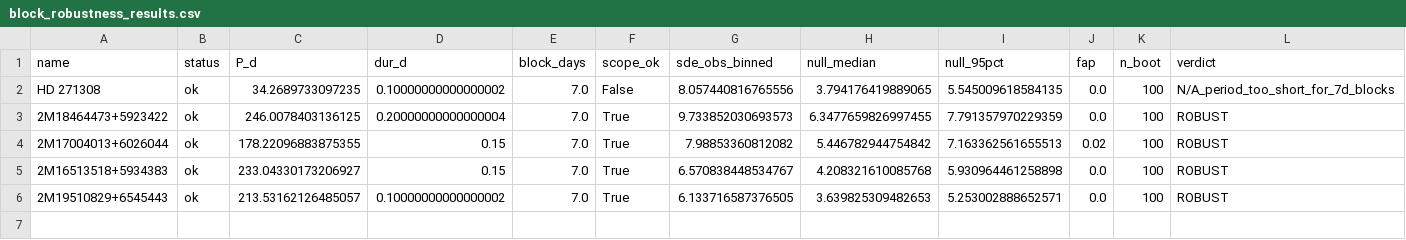
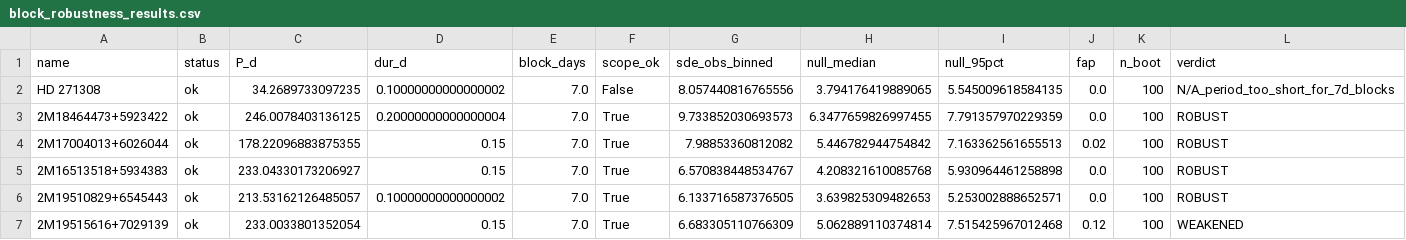
Before and after one commit to Raynergy-svg/ccr-coherent-capture-theory, a CSV file: block_robustness_results.csv, drawn as a sheet; only a part is shown; rows hold the shown columns only; the diff names each change by its address in the sheet, - before the commit and + after, or states it on an @@ line.

```diff
--- a/block_robustness_results.csv
+++ b/block_robustness_results.csv
+row 7: 2M19515616+7029139 | ok | 233.0033801352054 | 0.15 | 7.0 | True | 6.683305110766309 | 5.062889110374814 | 7.515425967012468 | 0.12 | 100 | WEAKENED
```
Also changed, not shown: 1 other file.
